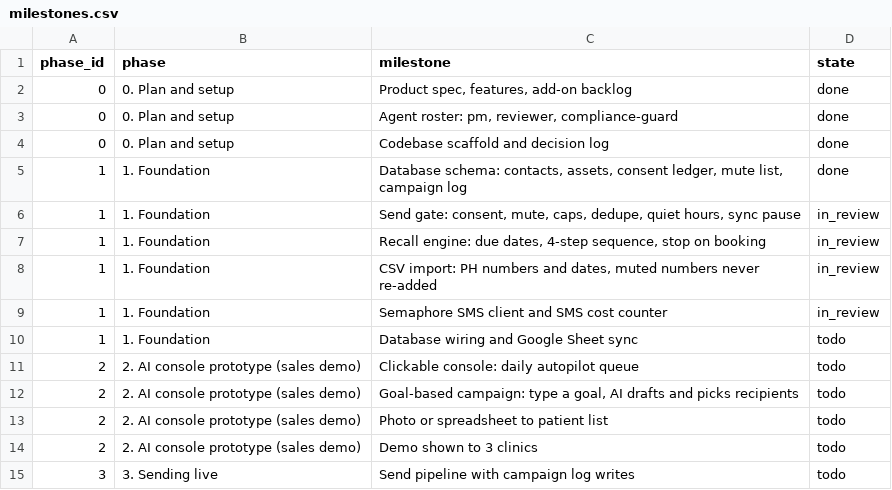
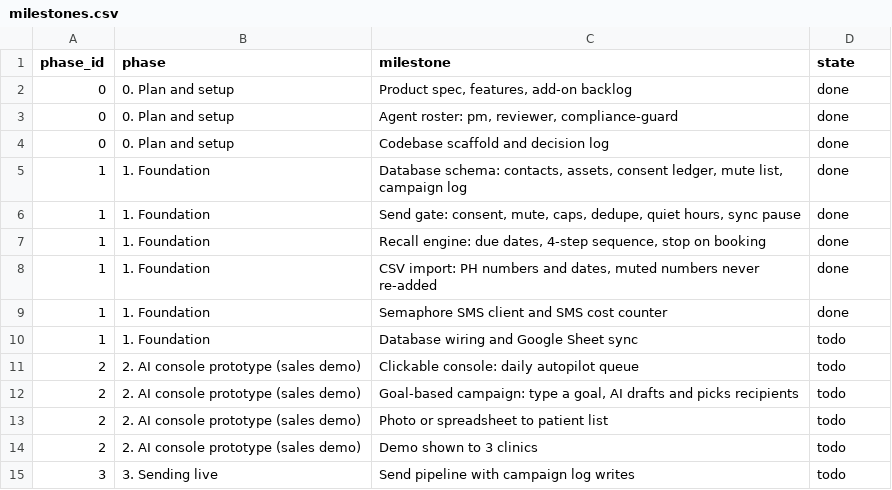
Before and after one commit to rankidd2-stack/revisit, a CSV file: status/milestones.csv, drawn as a sheet; only a part is shown.

```diff
--- a/status/milestones.csv
+++ b/status/milestones.csv
@@ -5,6 +5,6 @@ phase_id,phase,milestone,state
 1,1. Foundation,"Database schema: contacts, assets, consent ledger, mute list, campaign log",done
-1,1. Foundation,"Send gate: consent, mute, caps, dedupe, quiet hours, sync pause",in_review
-1,1. Foundation,"Recall engine: due dates, 4-step sequence, stop on booking",in_review
-1,1. Foundation,"CSV import: PH numbers and dates, muted numbers never re-added",in_review
-1,1. Foundation,Semaphore SMS client and SMS cost counter,in_review
+1,1. Foundation,"Send gate: consent, mute, caps, dedupe, quiet hours, sync pause",done
+1,1. Foundation,"Recall engine: due dates, 4-step sequence, stop on booking",done
+1,1. Foundation,"CSV import: PH numbers and dates, muted numbers never re-added",done
+1,1. Foundation,Semaphore SMS client and SMS cost counter,done
 1,1. Foundation,Database wiring and Google Sheet sync,todo
```
Also changed, not shown: status/needs_patrick.csv.
